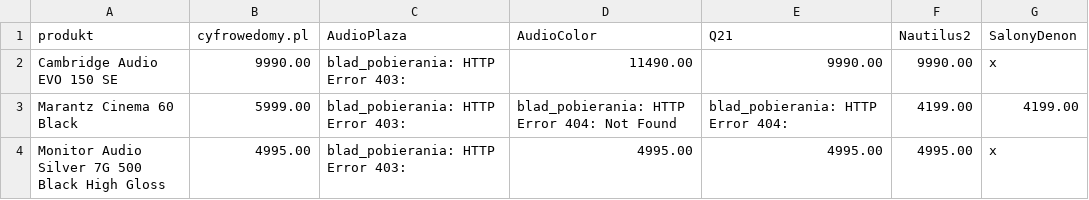
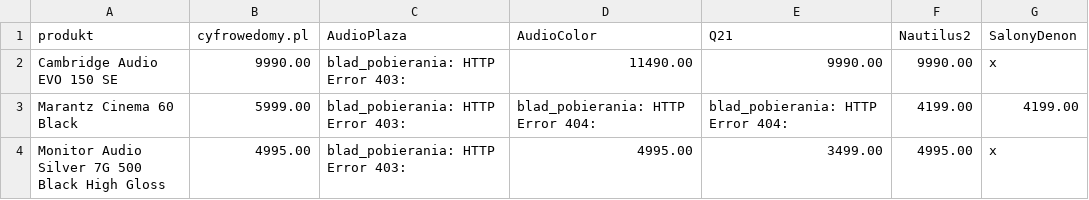
Before and after one commit to Pawel-007/monitoring-cen, a CSV file: dashboard_podglad.csv, drawn as a sheet.

```diff
--- a/dashboard_podglad.csv
+++ b/dashboard_podglad.csv
@@ -2,3 +2,3 @@ produkt,cyfrowedomy.pl,AudioPlaza,AudioColor,Q21,Nautilus2,SalonyDenon
 Cambridge Audio EVO 150 SE,9990.00,blad_pobierania: HTTP Error 403: ,11490.00,9990.00,9990.00,x
-Marantz Cinema 60 Black,5999.00,blad_pobierania: HTTP Error 403: ,blad_pobierania: HTTP Error 404: Not Found,blad_pobierania: HTTP Error 404: ,4199.00,4199.00
-Monitor Audio Silver 7G 500 Black High Gloss,4995.00,blad_pobierania: HTTP Error 403: ,4995.00,4995.00,4995.00,x
+Marantz Cinema 60 Black,5999.00,blad_pobierania: HTTP Error 403: ,blad_pobierania: HTTP Error 404: ,blad_pobierania: HTTP Error 404: ,4199.00,4199.00
+Monitor Audio Silver 7G 500 Black High Gloss,4995.00,blad_pobierania: HTTP Error 403: ,4995.00,3499.00,4995.00,x
```
Also changed, not shown: 2 other files.
